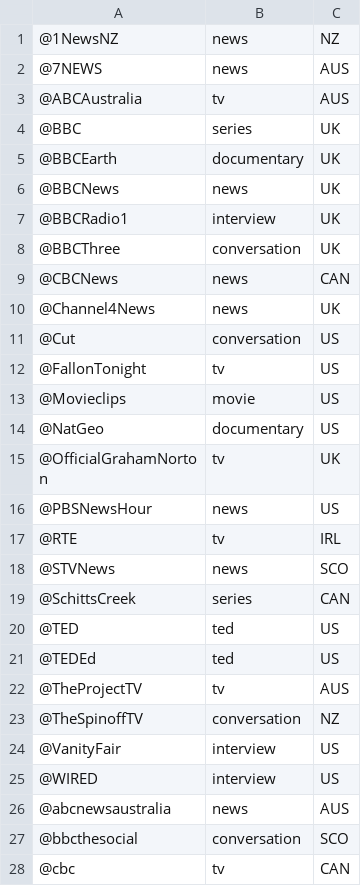
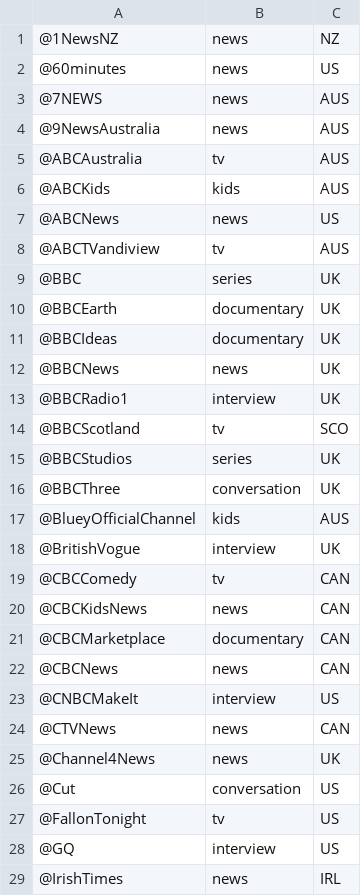
Before and after one commit to Jiradeem/fang-kham, a TSV file: tools/channels.tsv, drawn as a sheet; only a part is shown; the shorter side is filled out with more unchanged rows; the diff covers the shown part only; the diff names each change by its address in the sheet, - before the commit and + after, or states it on an @@ line.

```diff
--- a/tools/channels.tsv
+++ b/tools/channels.tsv
+row 2: @60minutes | news | US
+row 4: @9NewsAustralia | news | AUS
+row 6: @ABCKids | kids | AUS
+row 7: @ABCNews | news | US
+row 8: @ABCTVandiview | tv | AUS
+row 11: @BBCIdeas | documentary | UK
+row 14: @BBCScotland | tv | SCO
+row 15: @BBCStudios | series | UK
+row 17: @BlueyOfficialChannel | kids | AUS
+row 18: @BritishVogue | interview | UK
+row 19: @CBCComedy | tv | CAN
+row 20: @CBCKidsNews | news | CAN
+row 21: @CBCMarketplace | documentary | CAN
+row 23: @CNBCMakeIt | interview | US
+row 24: @CTVNews | news | CAN
+row 28: @GQ | interview | US
+row 29: @IrishTimes | news | IRL
```
Also changed, not shown: 38 added rows elsewhere in this file, 10 other files.
